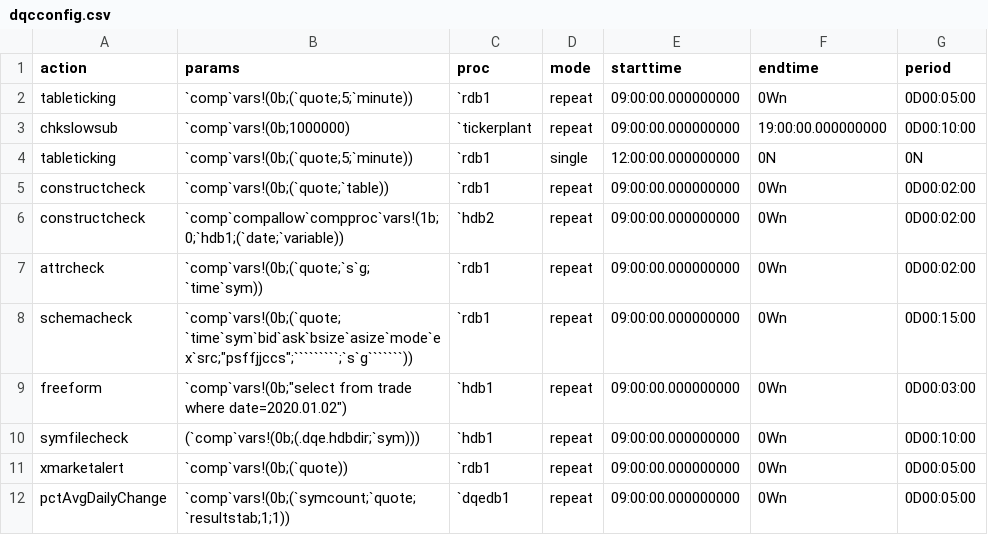
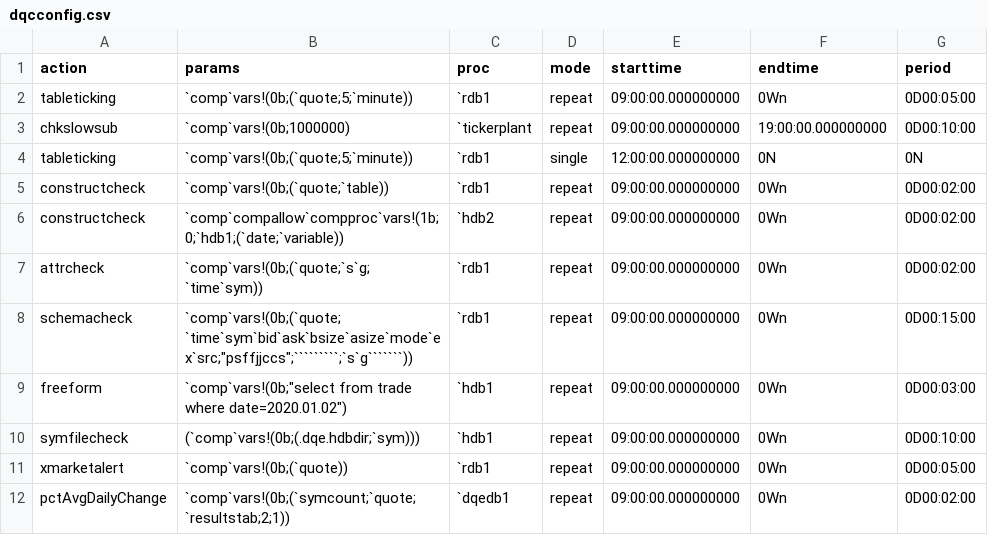
Before and after one commit to DataIntellectTech/TorQ, a CSV file: config/dqcconfig.csv, drawn as a sheet.

Commit message:
Updating pctAvgDailyChange input parameters

```diff
--- a/config/dqcconfig.csv
+++ b/config/dqcconfig.csv
@@ -11,2 +11,2 @@ symfilecheck,(`comp`vars!(0b;(.dqe.hdbdir;`sym))),`hdb1,repeat,09:00:00.00000000
 xmarketalert,`comp`vars!(0b;(`quote)),`rdb1,repeat,09:00:00.000000000,0Wn,0D00:05:00
-pctAvgDailyChange,`comp`vars!(0b;(`symcount;`quote;`resultstab;1;1)),`dqedb1,repeat,09:00:00.000000000,0Wn,0D00:05:00
+pctAvgDailyChange,`comp`vars!(0b;(`symcount;`quote;`resultstab;2;1)),`dqedb1,repeat,09:00:00.000000000,0Wn,0D00:02:00
```
